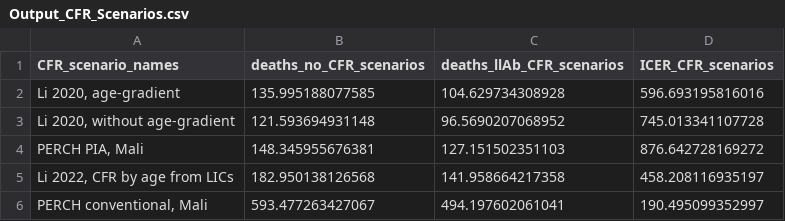
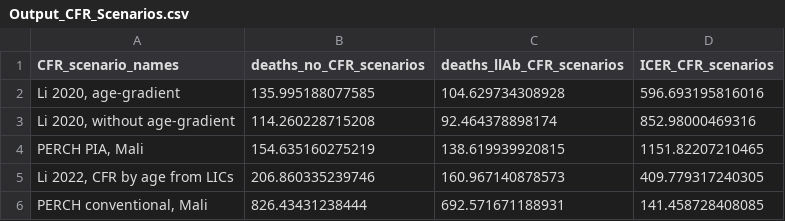
Before and after one commit to MCFitz/RSV-CEA-combos-Mali, a CSV file: Output_CFR_Scenarios.csv, drawn as a sheet.

Commit message:
modified probability of CFR among those who don't make it to the hospital for the point estimate in the CFR scenarios. same change that was made for the uncertainty analysis.

```diff
--- a/Output_CFR_Scenarios.csv
+++ b/Output_CFR_Scenarios.csv
@@ -2,5 +2,5 @@
 "Li 2020, age-gradient",135.995188077585,104.629734308928,596.693195816016
-"Li 2020, without age-gradient",121.593694931148,96.5690207068952,745.013341107728
-"PERCH PIA, Mali",148.345955676381,127.151502351103,876.642728169272
-"Li 2022, CFR by age from LICs",182.950138126568,141.958664217358,458.208116935197
-"PERCH conventional, Mali",593.477263427067,494.197602061041,190.495099352997
+"Li 2020, without age-gradient",114.260228715208,92.464378898174,852.98000469316
+"PERCH PIA, Mali",154.635160275219,138.619939920815,1151.82207210465
+"Li 2022, CFR by age from LICs",206.860335239746,160.967140878573,409.779317240305
+"PERCH conventional, Mali",826.43431238444,692.571671188931,141.458728408085
```
Also changed, not shown: 1 other file.
